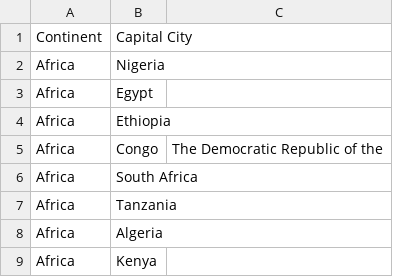
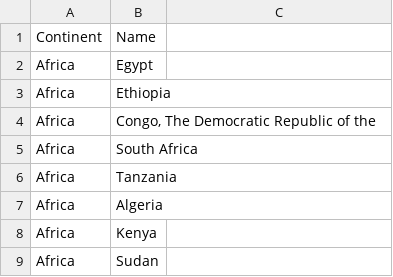
Before and after one commit to liamdickson-uni/group-h-sem, a CSV file: csv/countries/countries_in_continent/Capital Cities in Africa.csv, drawn as a sheet; only a part is shown; the shorter side is filled out with more unchanged rows; removed rows and columns are numbered as before the commit, all else as after; the diff names each change by its address in the sheet, - before the commit and + after, or states it on an @@ line.

```diff
--- a/csv/countries/countries_in_continent/Capital Cities in Africa.csv
+++ b/csv/countries/countries_in_continent/Capital Cities in Africa.csv
-B1: Capital City
+B1: Name
-row 2: Africa | Nigeria
-row 5: Africa | Congo | The Democratic Republic of the
+row 4: Africa | Congo, The Democratic Republic of the
```
Also changed, not shown: csv/countries/countries_in_continent/Capital Cities in Asia.csv, csv/countries/countries_in_continent/Capital Cities in Europe.csv, 8 other files.
